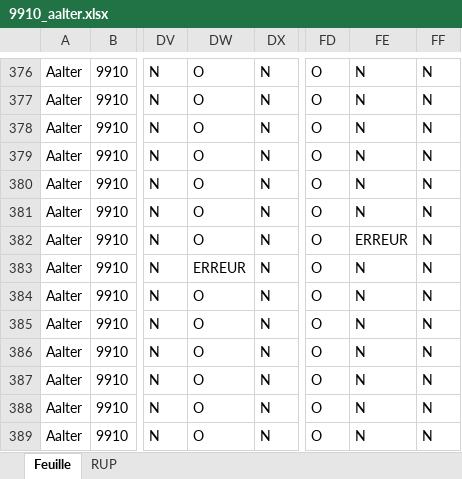
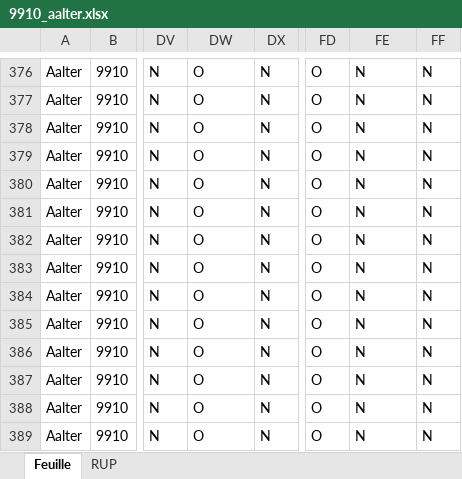
Before and after one commit to Mikajy01/walon-mpa-belgique-cloud, an Excel workbook: state/9910_aalter.xlsx, sheet Feuille, drawn as a sheet; only a part is shown, gaps mark what is left out; values as stored, in another font and other column widths than the file's, no borders; the diff names each change by its address in the sheet, - before the commit and + after, or states it on an @@ line.

```diff
--- a/state/9910_aalter.xlsx (sheet Feuille)
+++ b/state/9910_aalter.xlsx (sheet Feuille)
-FE382: ERREUR
+FE382: N
-DW383: ERREUR
+DW383: O
```
Also changed, not shown: 1 other file.
